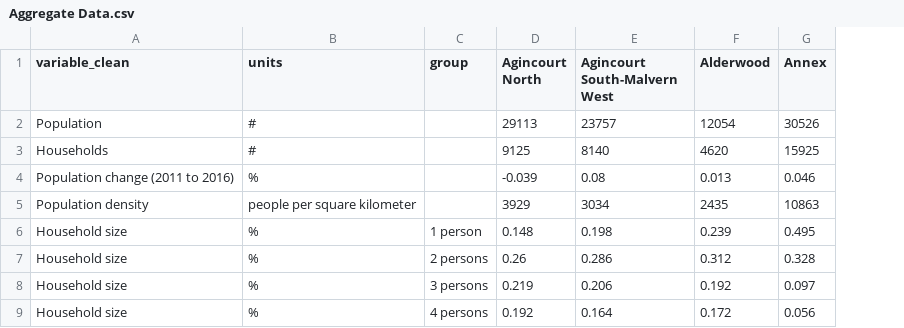
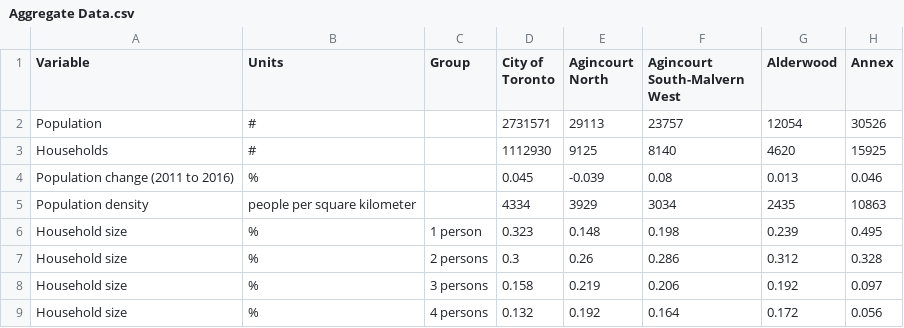
Before and after one commit to purposeanalytics/lemr, a CSV file: inst/extdata/Aggregate Data.csv, drawn as a sheet; only a part is shown; the diff names each change by its address in the sheet, - before the commit and + after, or states it on an @@ line.

Commit message:
Add city data

```diff
--- a/inst/extdata/Aggregate Data.csv
+++ b/inst/extdata/Aggregate Data.csv
+column D (City of Toronto), rows 2-9: 2731571 | 1112930 | 0.045 | 4334 | 0.323 | 0.3 | 0.158 | 0.132
-A1: variable_clean
+A1: Variable
-B1: units
+B1: Units
-C1: group
+C1: Group
```
Also changed, not shown: 3 other files.
